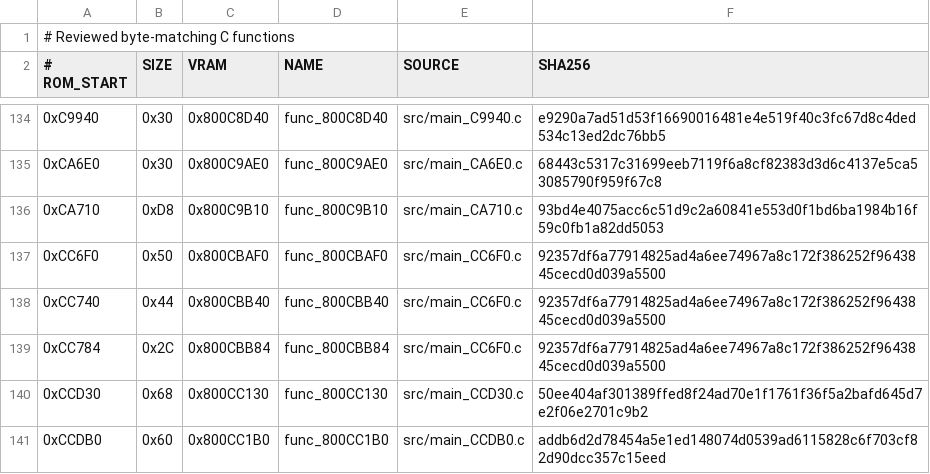
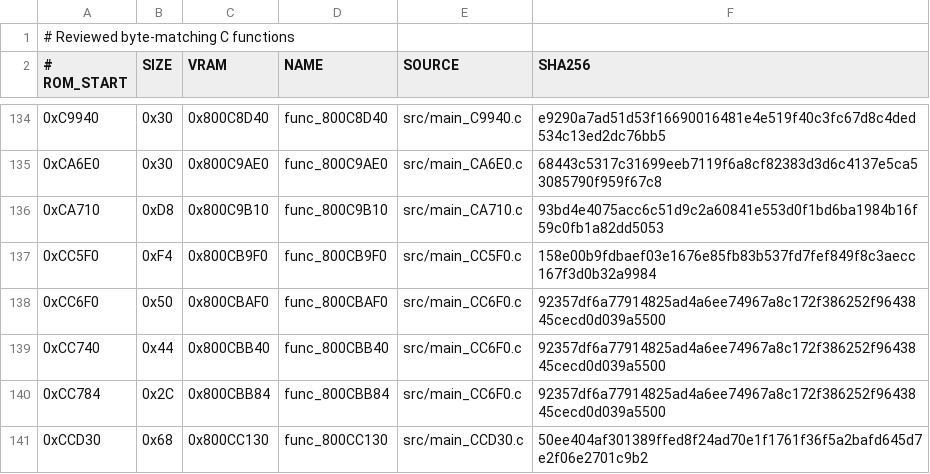
Before and after one commit to TheGh0stShip/Superman-64, a TSV file: config/us/matching_units.tsv, drawn as a sheet; only a part is shown, gaps mark what is left out; the shorter side is filled out with more unchanged rows.

Commit message:
Match func_800CB9F0

```diff
--- a/config/us/matching_units.tsv
+++ b/config/us/matching_units.tsv
@@ -136,2 +136,3 @@
 0xCA710	0xD8	0x800C9B10	func_800C9B10	src/main_CA710.c	93bd4e4075acc6c51d9c2a60841e553d0f1bd6ba1984b16f59c0fb1a82dd5053
+0xCC5F0	0xF4	0x800CB9F0	func_800CB9F0	src/main_CC5F0.c	158e00b9fdbaef03e1676e85fb83b537fd7fef849f8c3aecc167f3d0b32a9984
 0xCC6F0	0x50	0x800CBAF0	func_800CBAF0	src/main_CC6F0.c	92357df6a77914825ad4a6ee74967a8c172f386252f9643845cecd0d039a5500
```
Also changed, not shown: config/us/functions.tsv, 7 other files.
